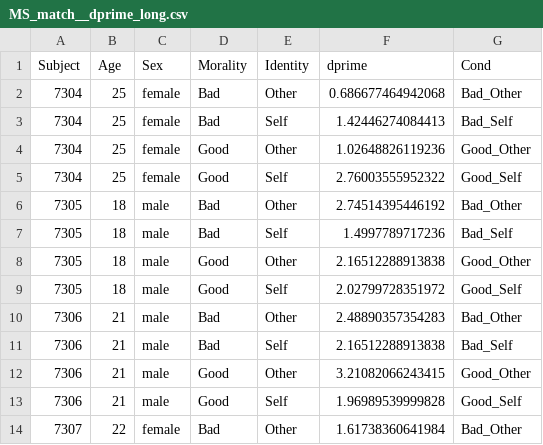
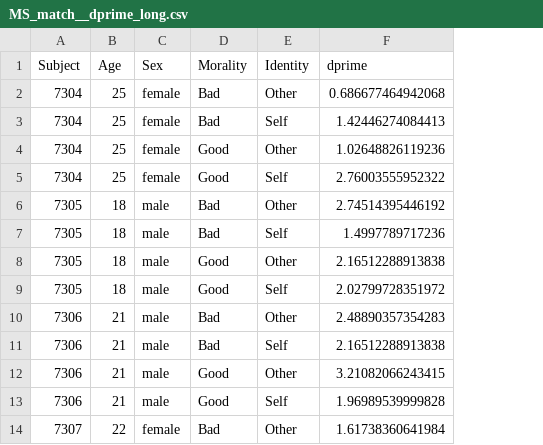
Before and after one commit to hcp4715/moralSelf_ddm, a CSV file: 2_confirm_study/Results/2_trad_analysis/MS_match__dprime_long.csv, drawn as a sheet; only a part is shown; the diff names each change by its address in the sheet, - before the commit and + after, or states it on an @@ line.

```diff
--- a/2_confirm_study/Results/2_trad_analysis/MS_match__dprime_long.csv
+++ b/2_confirm_study/Results/2_trad_analysis/MS_match__dprime_long.csv
-column G (Cond), rows 2-14: Bad_Other | Bad_Self | Good_Other | Good_Self | Bad_Other | Bad_Self | Good_Other | Good_Self | Bad_Other | Bad_Self | Good_Other | Good_Self | Bad_Other
```
Also changed, not shown: 48 other files.
